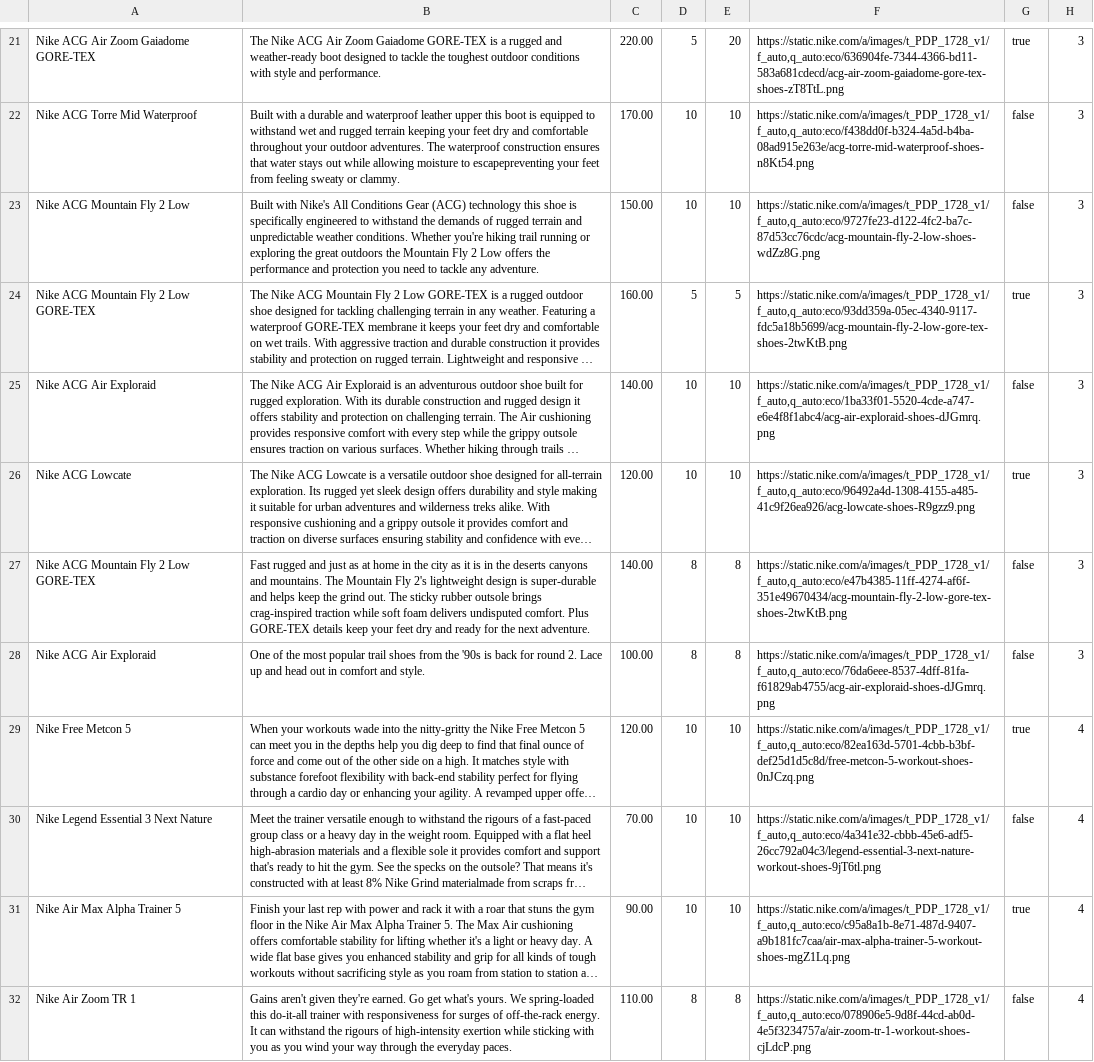
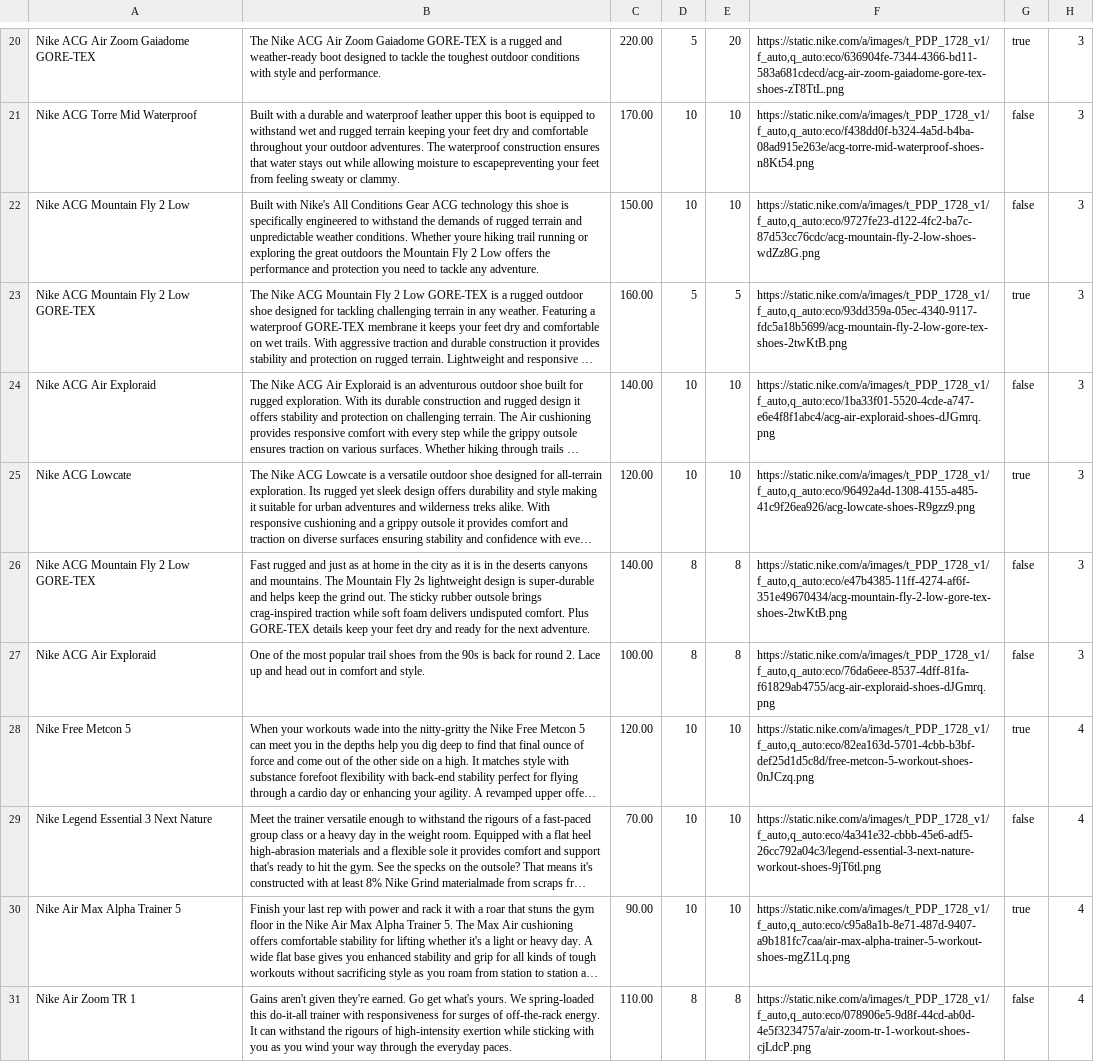
Before and after one commit to Trokut-Neet-Akademija-4-0/node-exercise-1-JosipMarasovic, a CSV file: products/products - Sheet1.csv, drawn as a sheet; only a part is shown, gaps mark what is left out; long unchanged cells end in …; addresses are those after the commit; the diff covers the shown part only; the diff names each change by its address in the sheet, - before the commit and + after, or states it on an @@ line.

```diff
--- a/products/products - Sheet1.csv
+++ b/products/products - Sheet1.csv
-B22: …Conditions Gear (ACG) technology this shoe is specifically engineered to withstand the demands of rugged terrain and unpredictable weather conditions. Whether you're hiking trail…
+B22: …Conditions Gear ACG technology this shoe is specifically engineered to withstand the demands of rugged terrain and unpredictable weather conditions. Whether youre hiking trail…
-B26: …Mountain Fly 2's lightweight design…
+B26: …Mountain Fly 2s lightweight design…
-B27: …from the '90s is back…
+B27: …from the 90s is back…
```
Also changed, not shown: 1 removed row and 8 edited cells elsewhere in this file, 3 other files.
